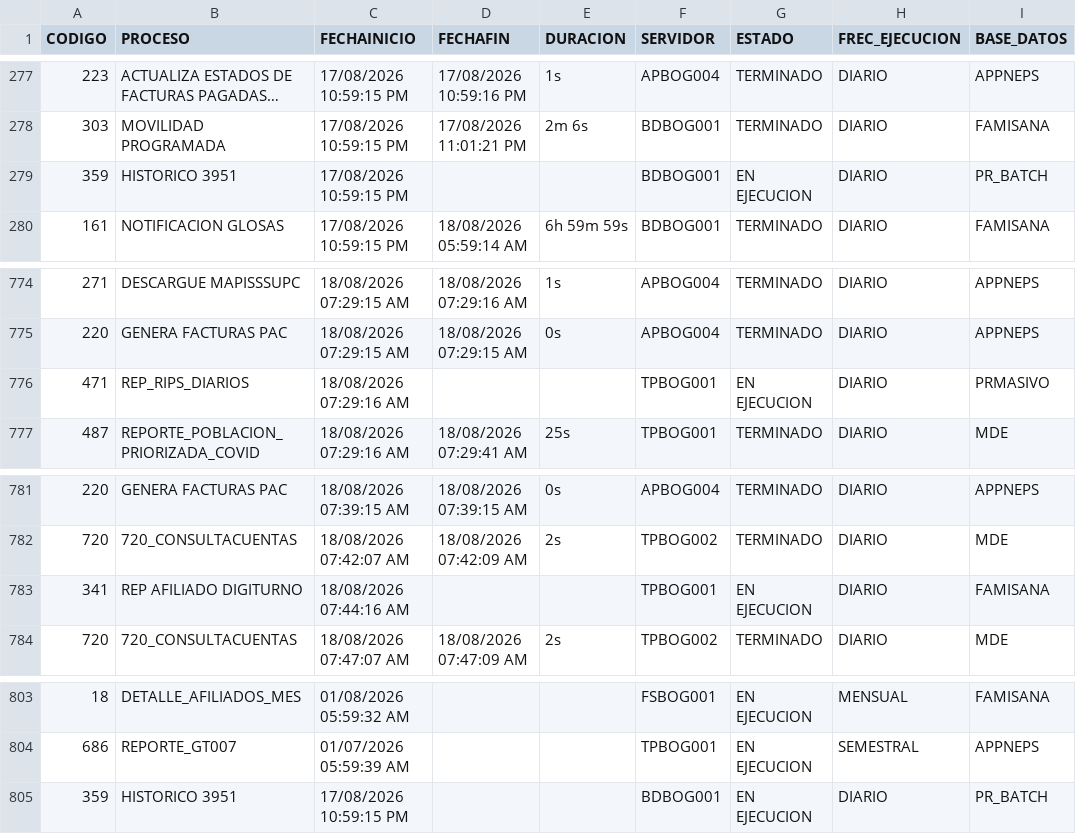
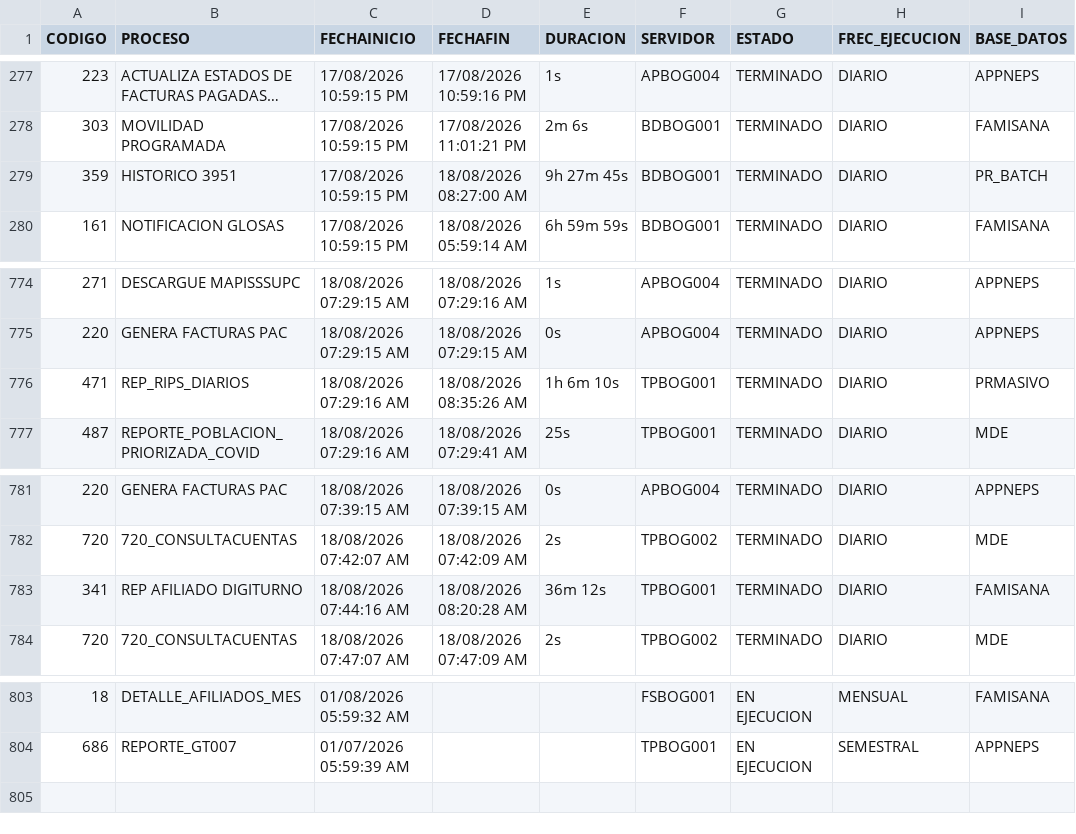
Before and after one commit to hprico/dashboard-Controlprocesos, a CSV file: data/Controlprocesos_neps.csv, drawn as a sheet; only a part is shown, gaps mark what is left out; long unchanged cells end in ….

Commit message:
Actualizacion CSV Control Procesos 2026-08-18

```diff
--- a/data/Controlprocesos_neps.csv
+++ b/data/Controlprocesos_neps.csv
@@ -278,3 +278,3 @@ CODIGO|PROCESO|FECHAINICIO|FECHAFIN|DURACION|SERVIDOR|ESTADO|FREC_EJECUCION|BASE
 303|MOVILIDAD PROGRAMADA|17/08/2026 10:59:15 PM|17/08/2026 11:01:21 PM|2m 6s|BDBOG001|TERMINADO|DIARIO|FAMISANA|
-359|HISTORICO 3951|17/08/2026 10:59:15 PM|||BDBOG001|EN EJECUCION|DIARIO|PR_BATCH|
+359|HISTORICO 3951|17/08/2026 10:59:15 PM|18/08/2026 08:27:00 AM|9h 27m 45s|BDBOG001|TERMINADO|DIARIO|PR_BATCH|
 161|NOTIFICACION GLOSAS|17/08/2026 10:59:15 PM|18/08/2026 05:59:14 AM|6h 59m 59s|BDBOG001|TERMINADO|DIARIO|FAMISANA|
@@ -775,3 +775,3 @@ CODIGO|PROCESO|FECHAINICIO|FECHAFIN|DURACION|SERVIDOR|ESTADO|FREC_EJECUCION|BASE
 220|GENERA FACTURAS PAC|18/08/2026 07:29:15 AM|18/08/2026 07:29:15 AM|0s|APBOG004|TERMINADO|DIARIO|APPNEPS|
-471|REP_RIPS_DIARIOS|18/08/2026 07:29:16 AM|||TPBOG001|EN EJECUCION|DIARIO|PRMASIVO|
+471|REP_RIPS_DIARIOS|18/08/2026 07:29:16 AM|18/08/2026 08:35:26 AM|1h 6m 10s|TPBOG001|TERMINADO|DIARIO|PRMASIVO|
 487|REPORTE_POBLACION_PRIORIZADA_COVID|18/08/2026 07:29:16 AM|18/08/2026 07:29:41 AM|25s|TPBOG001|TERMINADO|DIARIO|MDE|
@@ -782,3 +782,3 @@ CODIGO|PROCESO|FECHAINICIO|FECHAFIN|DURACION|SERVIDOR|ESTADO|FREC_EJECUCION|BASE
 720|720_CONSULTACUENTAS|18/08/2026 07:42:07 AM|18/08/2026 07:42:09 AM|2s|TPBOG002|TERMINADO|DIARIO|MDE|
-341|REP AFILIADO DIGITURNO|18/08/2026 07:44:16 AM|||TPBOG001|EN EJECUCION|DIARIO|FAMISANA|
+341|REP AFILIADO DIGITURNO|18/08/2026 07:44:16 AM|18/08/2026 08:20:28 AM|36m 12s|TPBOG001|TERMINADO|DIARIO|FAMISANA|
 720|720_CONSULTACUENTAS|18/08/2026 07:47:07 AM|18/08/2026 07:47:09 AM|2s|TPBOG002|TERMINADO|DIARIO|MDE|
@@ -804,2 +804 @@ CODIGO|PROCESO|FECHAINICIO|FECHAFIN|DURACION|SERVIDOR|ESTADO|FREC_EJECUCION|BASE
 686|REPORTE_GT007|01/07/2026 05:59:39 AM|||TPBOG001|EN EJECUCION|SEMESTRAL|APPNEPS|
-359|HISTORICO 3951|17/08/2026 10:59:15 PM|||BDBOG001|EN EJECUCION|DIARIO|PR_BATCH|
```
